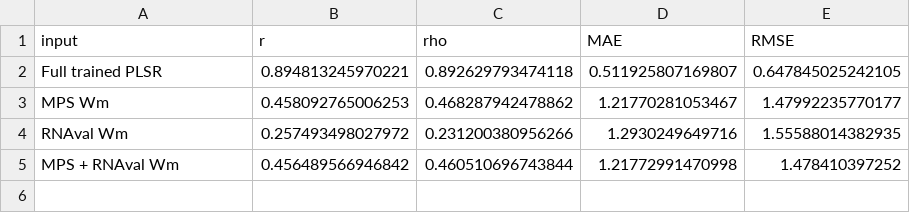
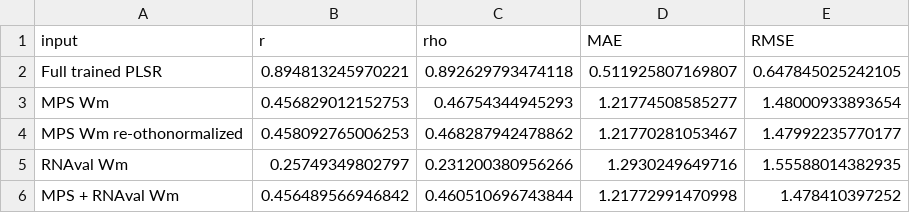
Before and after one commit to NickMeim/FattyLiverModeling, a CSV file: results/rnaval_augmented_Wm_backprojection_summary.csv, drawn as a sheet.

```diff
--- a/results/rnaval_augmented_Wm_backprojection_summary.csv
+++ b/results/rnaval_augmented_Wm_backprojection_summary.csv
@@ -2,4 +2,5 @@
 "Full trained PLSR",0.894813245970221,0.892629793474118,0.511925807169807,0.647845025242105
-"MPS Wm",0.458092765006253,0.468287942478862,1.21770281053467,1.47992235770177
-"RNAval Wm",0.257493498027972,0.231200380956266,1.2930249649716,1.55588014382935
+"MPS Wm",0.456829012152753,0.46754344945293,1.21774508585277,1.48000933893654
+"MPS Wm re-othonormalized",0.458092765006253,0.468287942478862,1.21770281053467,1.47992235770177
+"RNAval Wm",0.25749349802797,0.231200380956266,1.2930249649716,1.55588014382935
 "MPS + RNAval Wm",0.456489566946842,0.460510696743844,1.21772991470998,1.478410397252
```
Also changed, not shown: results/rnaval_augmented_Wm_backprojection_metrics.csv, results/rnaval_hallmark_condition_vs_T2D.csv, 1 other file.
